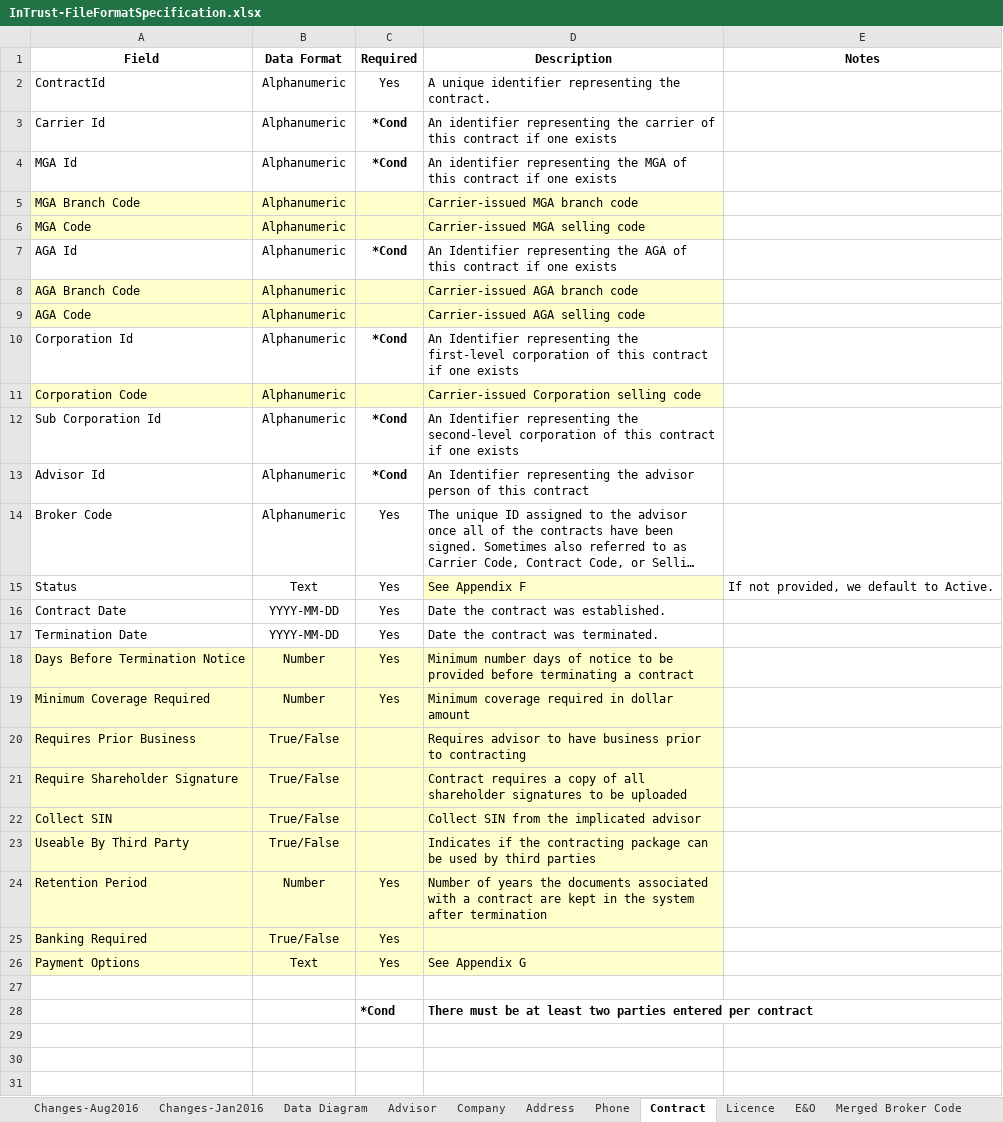
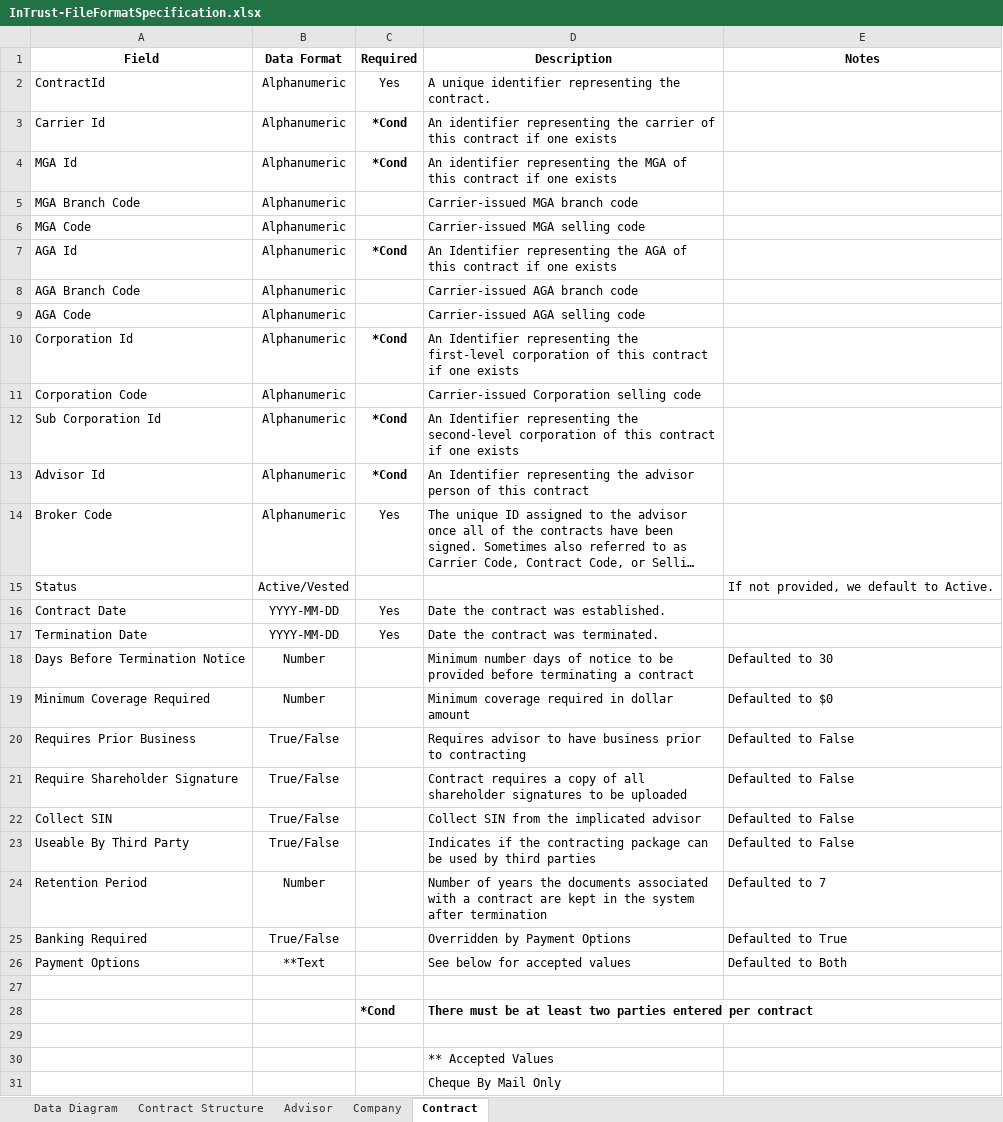
Before and after one commit to ApexaCorp/intrust-file-specification, an Excel workbook: InTrust-FileFormatSpecification.xlsx, sheet Contract, drawn as a sheet; only a part is shown; long unchanged cells end in …; values as stored, in another font and other column widths than the file's, no borders; the diff covers the shown part only; the diff names each change by its address in the sheet, - before the commit and + after, or states it on an @@ line.

```diff
--- a/InTrust-FileFormatSpecification.xlsx (sheet Contract)
+++ b/InTrust-FileFormatSpecification.xlsx (sheet Contract)
-sheet tab: Changes-Jan2016
+sheet tab: Contract Structure
-sheet tab: Changes-Aug2016
-sheet tab: Address
-sheet tab: Phone
-sheet tab: Licence
-sheet tab: E&O
-sheet tab: Merged Broker Code
@@ sheet tab order changed: Data Diagram | Contract Structure | Advisor | Company | Contract @@
-A5:D6 fill: #FFFFCC
+A5:D6 fill: none
-A8:D9 fill: #FFFFCC
+A8:D9 fill: none
-A11:D11 fill: #FFFFCC
+A11:D11 fill: none
-B15 (Data Format): Text
+B15 (Data Format): Active/Vested
-C15 (Required): Yes
+C15 (Required): (empty)
-D15 (Description): See Appendix F
+D15 (Description): (empty)
-D15 fill: #FFFFCC
+D15 fill: none
-A18:D26 fill: #FFFFCC
+A18:D26 fill: none
-C18:C19 (Required): Yes
+C18:C19 (Required): (empty)
-E18 (Notes): (empty)
+E18 (Notes): Defaulted to 30
-E19 (Notes): (empty)
+E19 (Notes): Defaulted to $0
-E20:E23 (Notes): (empty)
+E20:E23 (Notes): Defaulted to False
-C24:C26 (Required): Yes
+C24:C26 (Required): (empty)
-E24 (Notes): (empty)
+E24 (Notes): Defaulted to 7
-D25 (Description): (empty)
+D25 (Description): Overridden by Payment Options
-E25 (Notes): (empty)
+E25 (Notes): Defaulted to True
-B26 (Data Format): Text
+B26 (Data Format): **Text
-D26 (Description): See Appendix G
+D26 (Description): See below for accepted values
-E26 (Notes): (empty)
+E26 (Notes): Defaulted to Both
+row 29: (empty)
+row 30:  |  |  | ** Accepted Values
+row 31:  |  |  | Cheque By Mail Only
```
Also changed, not shown: 3 added rows elsewhere in this sheet, sheet Advisor, sheet Company, sheet Data Diagram, other sheet tabs, charts or pictures.
